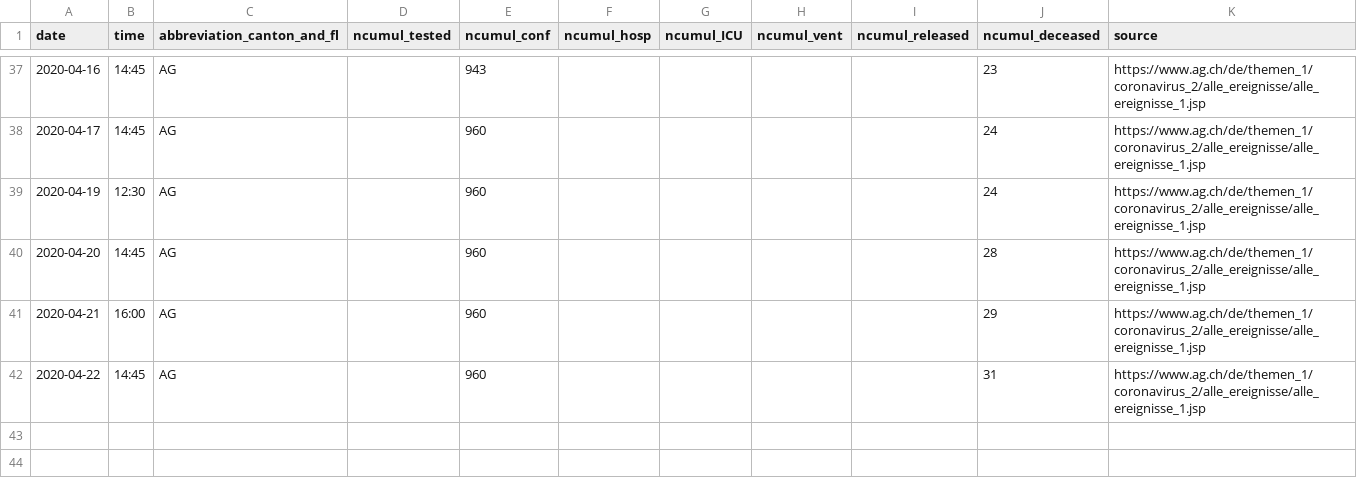
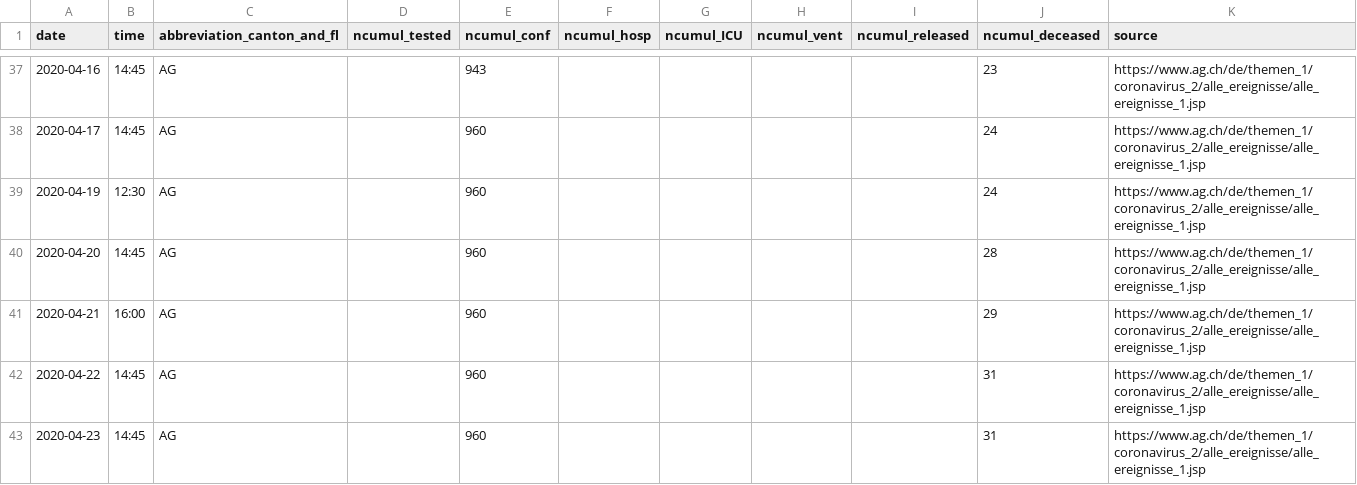
Before and after one commit to ivanek/covid_19, a CSV file: fallzahlen_kanton_total_csv/COVID19_Fallzahlen_Kanton_AG_total.csv, drawn as a sheet; only a part is shown, gaps mark what is left out.

```diff
--- a/fallzahlen_kanton_total_csv/COVID19_Fallzahlen_Kanton_AG_total.csv
+++ b/fallzahlen_kanton_total_csv/COVID19_Fallzahlen_Kanton_AG_total.csv
@@ -42 +42,2 @@ date,time,abbreviation_canton_and_fl,ncumul_tested,ncumul_conf,ncumul_hosp,ncumu
 2020-04-22,14:45,AG,"",960,"","","","",31,https://www.ag.ch/de/themen_1/coronavirus_2/alle_ereignisse/alle_ereignisse_1.jsp
+2020-04-23,14:45,AG,,960,,,,,31,https://www.ag.ch/de/themen_1/coronavirus_2/alle_ereignisse/alle_ereignisse_1.jsp
```
